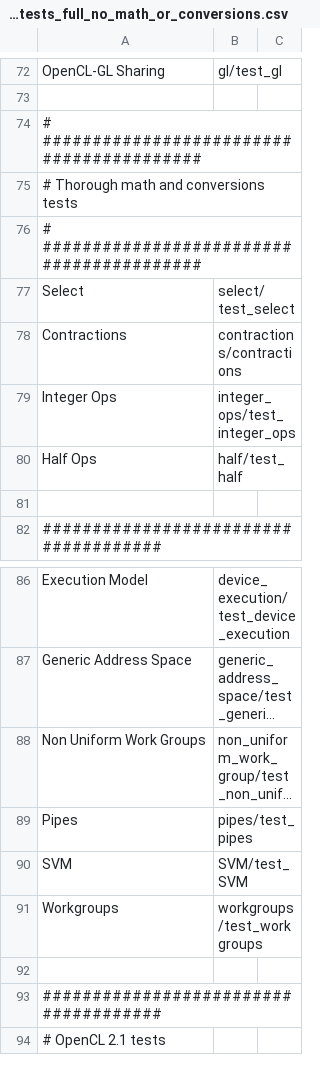
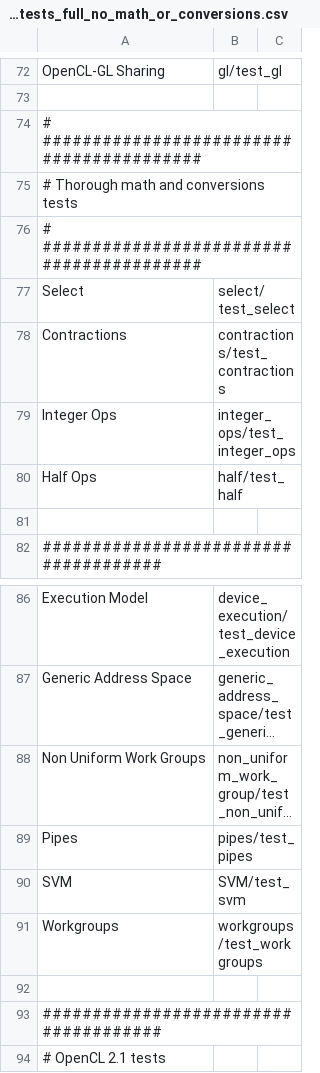
Before and after one commit to KhronosGroup/OpenCL-CTS, a CSV file: test_conformance/opencl_conformance_tests_full_no_math_or_conversions.csv, drawn as a sheet; only a part is shown, gaps mark what is left out; long unchanged cells end in …; the diff names each change by its address in the sheet, - before the commit and + after, or states it on an @@ line.

```diff
--- a/test_conformance/opencl_conformance_tests_full_no_math_or_conversions.csv
+++ b/test_conformance/opencl_conformance_tests_full_no_math_or_conversions.csv
-B78: contractions/contractions
+B78: contractions/test_contractions
-B90: SVM/test_SVM
+B90: SVM/test_svm
```
Also changed, not shown: test_conformance/opencl_conformance_tests_12_quick.csv, test_conformance/opencl_conformance_tests_generate_spirv.csv, 8 other files.
